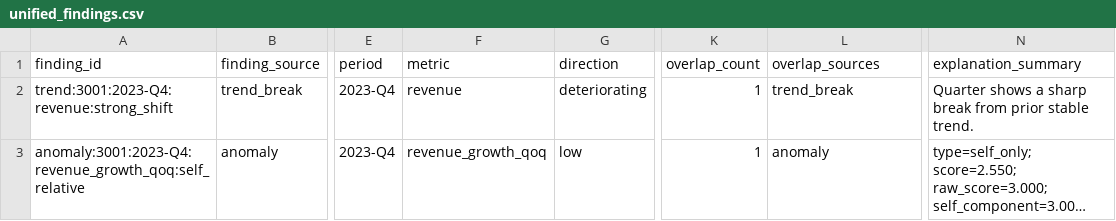
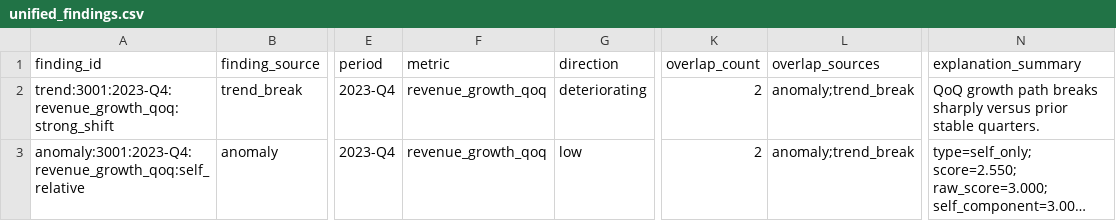
Before and after one commit to Padraigobrien08/agentic-data-science-system, a CSV file: data/evaluation/suite_fixtures_v1/fixture_anomaly_trend_overlap/unified_findings.csv, drawn as a sheet; only a part is shown, gaps mark what is left out; long unchanged cells end in …; the diff names each change by its address in the sheet, - before the commit and + after, or states it on an @@ line.

Commit message:
Update evaluation framework with new analytical checks and orchestration support
- Added new analytical checks in `suite_fixtures_v1_results.json` for revenue growth and overlap sources.
- Enhanced `EvaluationRunner` to support orchestration mocked mode, allowing for validation of orchestration outputs.
- Updated schemas to include new fields for expected orchestration and regression golden snapshots.
- Modified `run_suite.py` to handle markdown report generation and regression golden updates.
- Adjusted benchmark cases in `suite_fixtures_v1.json` to include new metrics and expectations for regression testing.
- Improved documentation and README files to reflect changes in the evaluation framework.

```diff
--- a/data/evaluation/suite_fixtures_v1/fixture_anomaly_trend_overlap/unified_findings.csv
+++ b/data/evaluation/suite_fixtures_v1/fixture_anomaly_trend_overlap/unified_findings.csv
-A2 (finding_id): trend:3001:2023-Q4:revenue:strong_shift
+A2 (finding_id): trend:3001:2023-Q4:revenue_growth_qoq:strong_shift
-F2 (metric): revenue
+F2 (metric): revenue_growth_qoq
-K2:K3 (overlap_count): 1
+K2:K3 (overlap_count): 2
-L2 (overlap_sources): trend_break
+L2 (overlap_sources): anomaly;trend_break
-N2 (explanation_summary): Quarter shows a sharp break from prior stable trend.
+N2 (explanation_summary): QoQ growth path breaks sharply versus prior stable quarters.
-L3 (overlap_sources): anomaly
+L3 (overlap_sources): anomaly;trend_break
```
Also changed, not shown: 27 other files.
